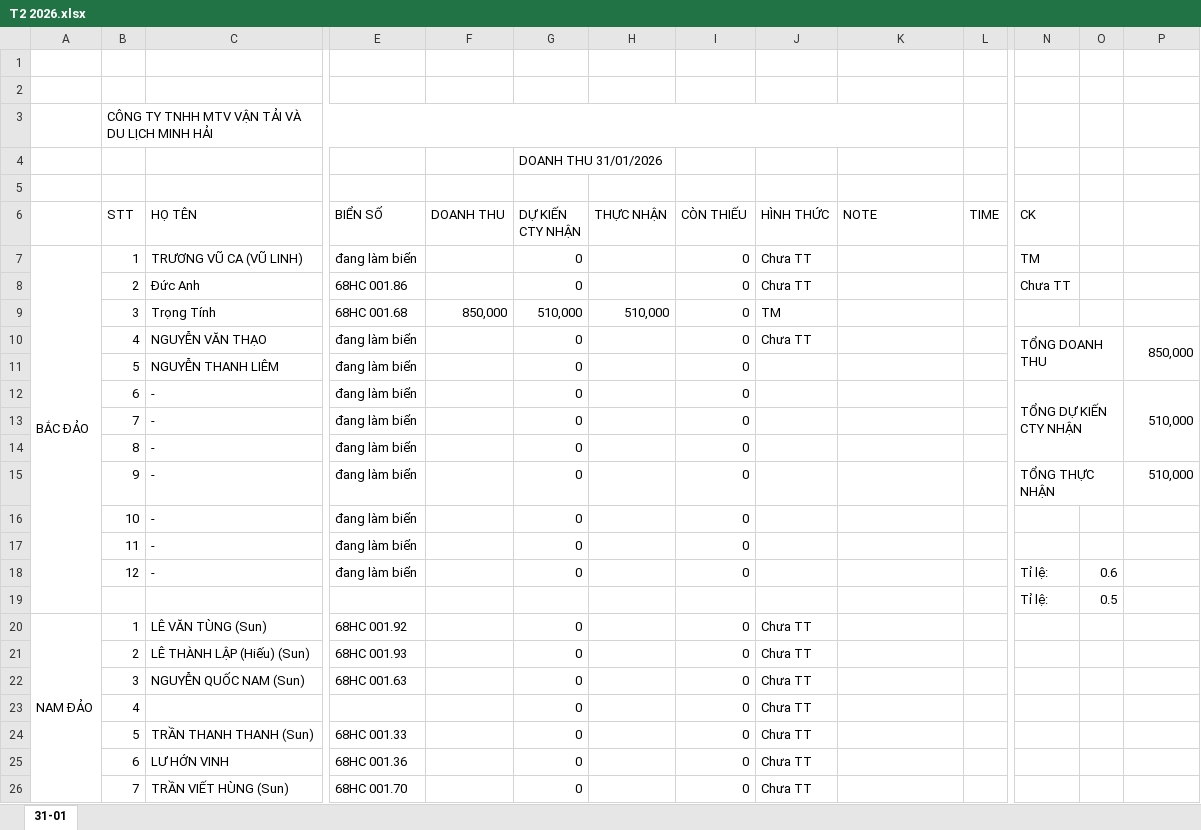
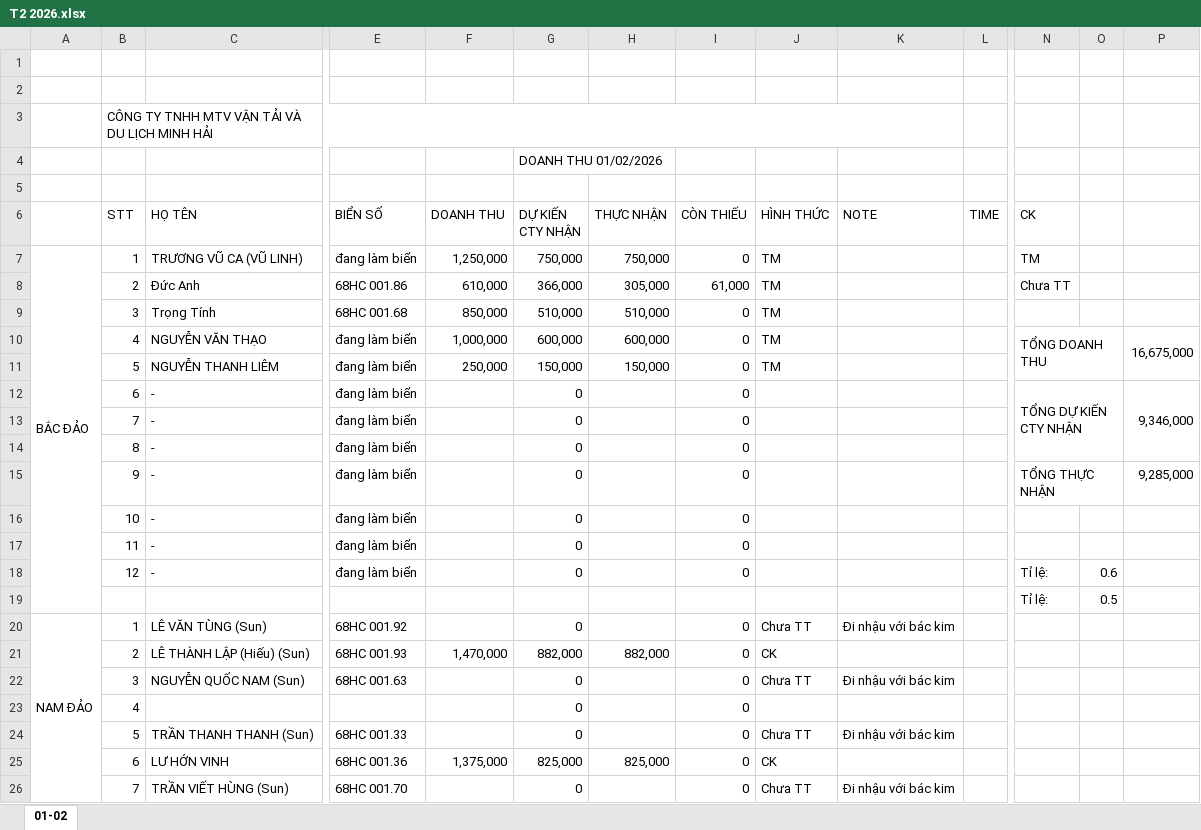
Before and after one commit to Kajumisu123/MinhHaiDriver2, an Excel workbook: Theo dõi/T2 2026.xlsx, sheet 01-02, drawn as a sheet; only a part is shown, gaps mark what is left out; values as stored, in another font and other column widths than the file's, no cell formats; removed rows and columns are numbered as before the commit, all else as after; rows hold the shown columns only; the diff covers the shown part only; the diff names each change by its address in the sheet, - before the commit and + after, or states it on an @@ line.

```diff
--- a/Theo dõi/T2 2026.xlsx (sheet 01-02)
+++ b/Theo dõi/T2 2026.xlsx (sheet 01-02)
-sheet tab: 31-01
+sheet tab: 01-02
-G4 (DỰ KIẾN CTY NHẬN): DOANH THU 31/01/2026
+G4 (DỰ KIẾN CTY NHẬN): DOANH THU 01/02/2026
-F7 (DOANH THU): (empty)
+F7 (DOANH THU): 1,250,000
-G7 (DỰ KIẾN CTY NHẬN): 0
+G7 (DỰ KIẾN CTY NHẬN): 750,000
-H7 (THỰC NHẬN): (empty)
+H7 (THỰC NHẬN): 750,000
-J7 (HÌNH THỨC): Chưa TT
+J7 (HÌNH THỨC): TM
-row 8:  | 2 | Đức Anh | 68HC 001.86 |  | 0 |  | 0 | Chưa TT |  |  | Chưa TT
+row 8:  | 2 | Đức Anh | 68HC 001.86 | 610,000 | 366,000 | 305,000 | 61,000 | TM |  |  | Chưa TT
-F10 (DOANH THU): (empty)
+F10 (DOANH THU): 1,000,000
-G10 (DỰ KIẾN CTY NHẬN): 0
+G10 (DỰ KIẾN CTY NHẬN): 600,000
-H10 (THỰC NHẬN): (empty)
+H10 (THỰC NHẬN): 600,000
-J10 (HÌNH THỨC): Chưa TT
+J10 (HÌNH THỨC): TM
-P10: 850,000
+P10: 16,675,000
-F11 (DOANH THU): (empty)
+F11 (DOANH THU): 250,000
-G11 (DỰ KIẾN CTY NHẬN): 0
+G11 (DỰ KIẾN CTY NHẬN): 150,000
-H11 (THỰC NHẬN): (empty)
+H11 (THỰC NHẬN): 150,000
-J11 (HÌNH THỨC): (empty)
+J11 (HÌNH THỨC): TM
-P12: 510,000
+P12: 9,346,000
-P15: 510,000
+P15: 9,285,000
-K20 (NOTE): (empty)
+K20 (NOTE): Đi nhậu với bác kim
-F21 (DOANH THU): (empty)
+F21 (DOANH THU): 1,470,000
-G21 (DỰ KIẾN CTY NHẬN): 0
+G21 (DỰ KIẾN CTY NHẬN): 882,000
-H21 (THỰC NHẬN): (empty)
+H21 (THỰC NHẬN): 882,000
-J21 (HÌNH THỨC): Chưa TT
+J21 (HÌNH THỨC): CK
-K22 (NOTE): (empty)
+K22 (NOTE): Đi nhậu với bác kim
-J23 (HÌNH THỨC): Chưa TT
+J23 (HÌNH THỨC): (empty)
-K24 (NOTE): (empty)
+K24 (NOTE): Đi nhậu với bác kim
-F25 (DOANH THU): (empty)
+F25 (DOANH THU): 1,375,000
-G25 (DỰ KIẾN CTY NHẬN): 0
+G25 (DỰ KIẾN CTY NHẬN): 825,000
-H25 (THỰC NHẬN): (empty)
+H25 (THỰC NHẬN): 825,000
-J25 (HÌNH THỨC): Chưa TT
+J25 (HÌNH THỨC): CK
-K26 (NOTE): (empty)
+K26 (NOTE): Đi nhậu với bác kim
```
Also changed, not shown: 30 edited cells elsewhere in this sheet, cell formats, Chấm công/Chấm công tổng hợp/bảng chấm công 15 đến 31 tháng 01 năm 2026.xlsx, Quản lý thu chi/Thu chi tháng 1.xlsx, 3 other files.
